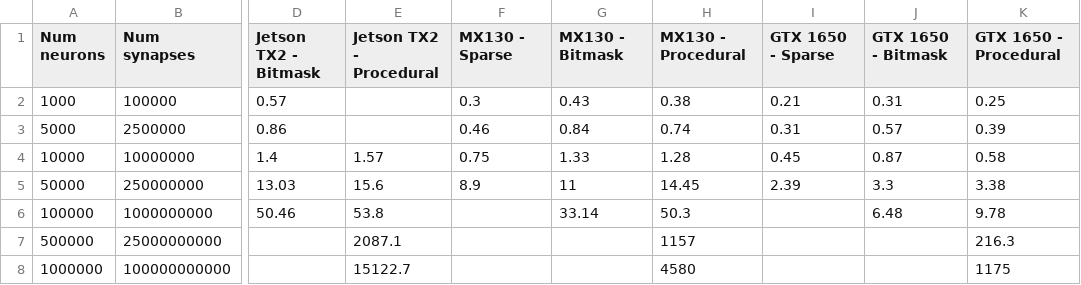
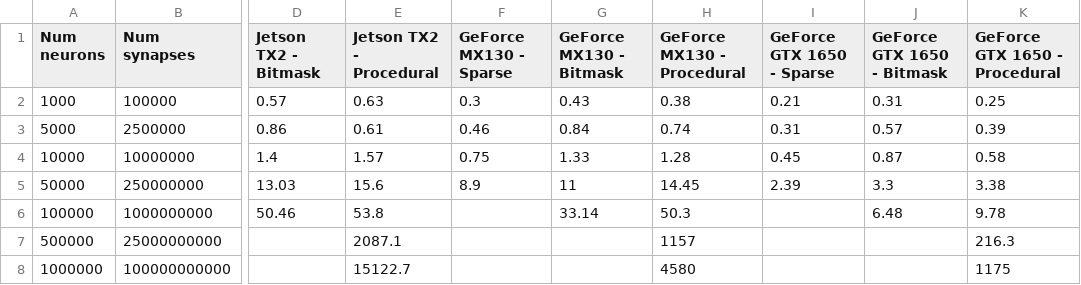
Before and after one commit to BrainsOnBoard/procedural_paper, a CSV file: scripts/scaling_data.csv, drawn as a sheet; only a part is shown, gaps mark what is left out; the diff names each change by its address in the sheet, - before the commit and + after, or states it on an @@ line.

```diff
--- a/scripts/scaling_data.csv
+++ b/scripts/scaling_data.csv
-F1: MX130 - Sparse
+F1: GeForce MX130 - Sparse
-G1: MX130 - Bitmask
+G1: GeForce MX130 - Bitmask
-H1: MX130 - Procedural
+H1: GeForce MX130 - Procedural
-I1: GTX 1650 - Sparse
+I1: GeForce GTX 1650 - Sparse
-J1: GTX 1650 - Bitmask
+J1: GeForce GTX 1650 - Bitmask
-K1: GTX 1650 - Procedural
+K1: GeForce GTX 1650 - Procedural
-E2 (Jetson TX2 - Procedural): (empty)
+E2 (Jetson TX2 - Procedural): 0.63
-E3 (Jetson TX2 - Procedural): (empty)
+E3 (Jetson TX2 - Procedural): 0.61
```
Also changed, not shown: 1 other file.
